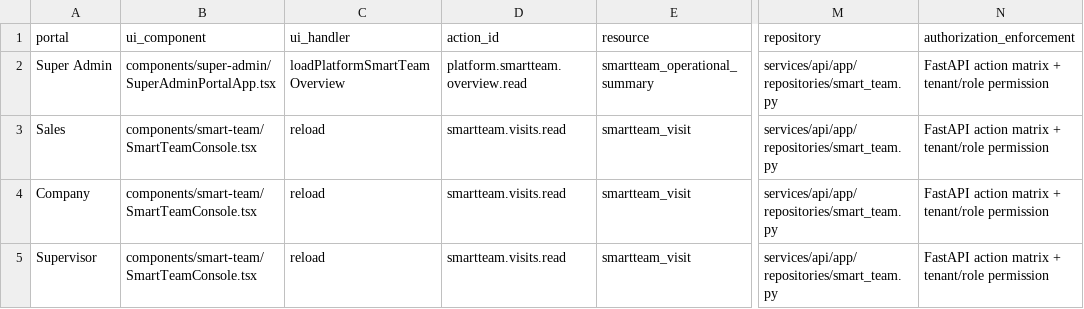
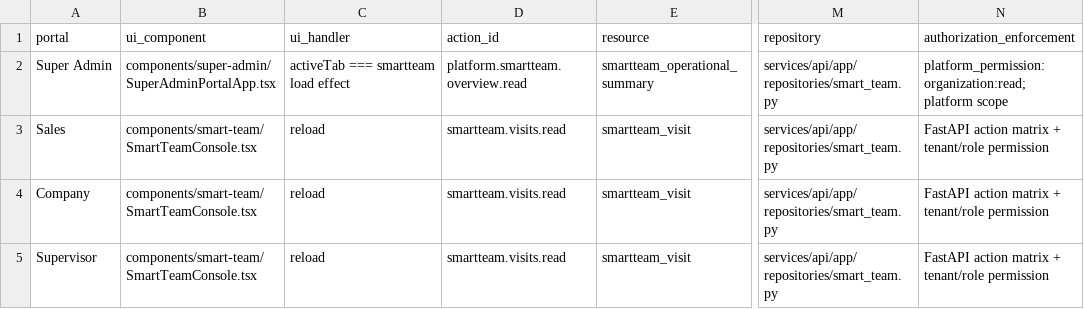
Before and after one commit to fadliansyah36/SalesXAi-Platform, a TSV file: docs/implementation/phase-04-action-coverage.tsv, drawn as a sheet; only a part is shown, gaps mark what is left out; the diff names each change by its address in the sheet, - before the commit and + after, or states it on an @@ line.

Commit message:
test(phase04): assert permission and portal mutation coverage

```diff
--- a/docs/implementation/phase-04-action-coverage.tsv
+++ b/docs/implementation/phase-04-action-coverage.tsv
-C2 (ui_handler): loadPlatformSmartTeamOverview
+C2 (ui_handler): activeTab === smartteam load effect
-N2 (authorization_enforcement): FastAPI action matrix + tenant/role permission
+N2 (authorization_enforcement): platform_permission:organization:read; platform scope
```
Also changed, not shown: 2 other files.
